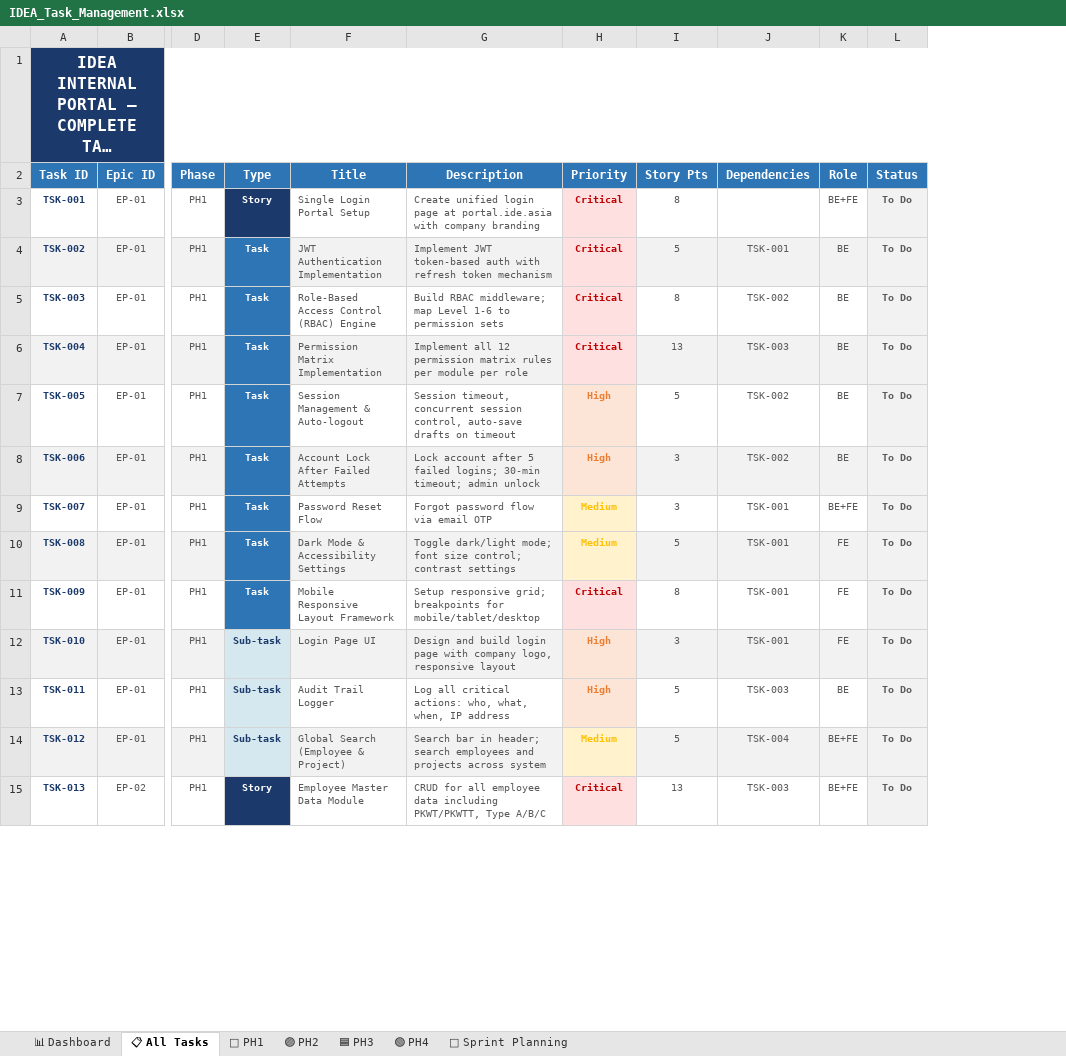
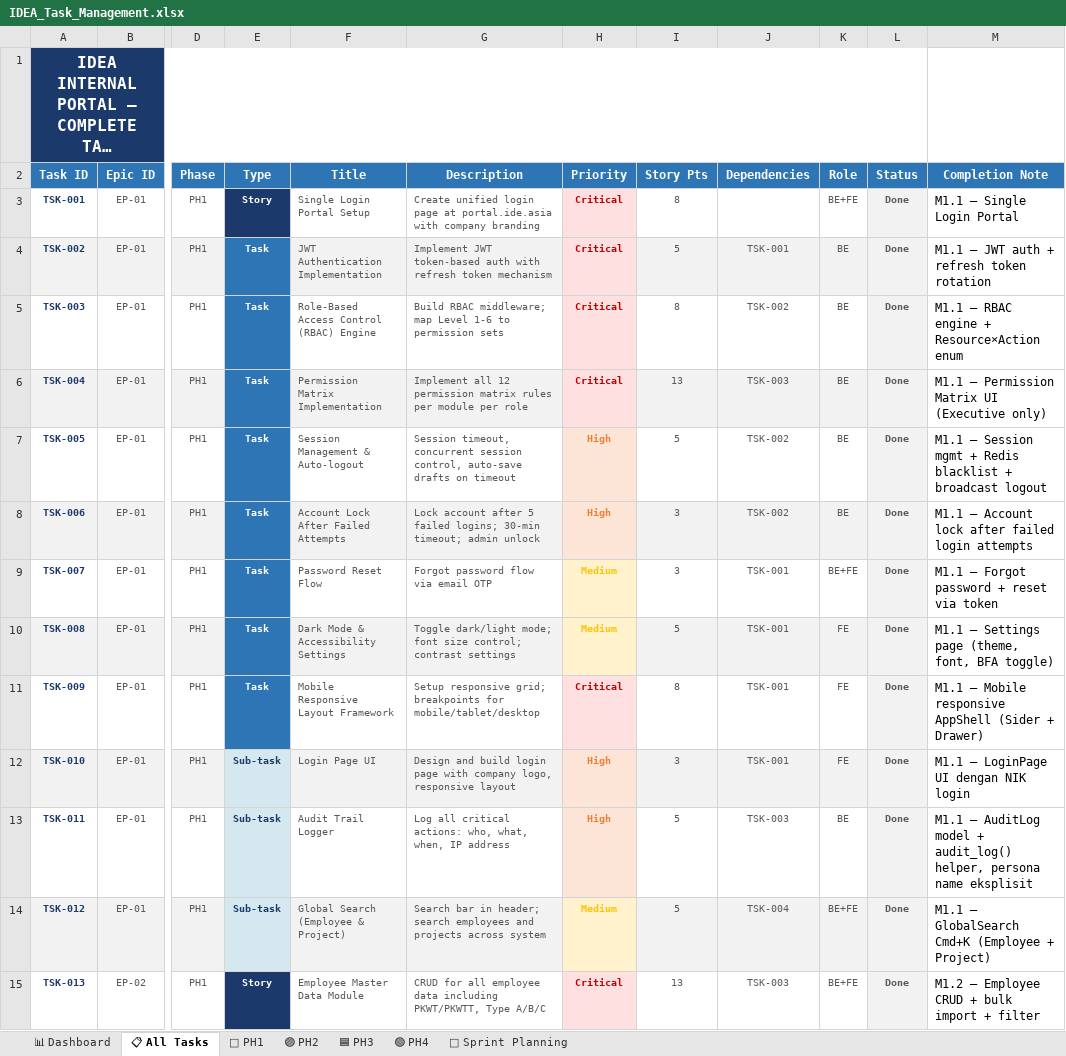
Before and after one commit to arichrst92/idea-portal, an Excel workbook: IDEA_Task_Management.xlsx, sheet 📋 All Tasks, drawn as a sheet; only a part is shown, gaps mark what is left out; long unchanged cells end in …; values as stored, in another font and other column widths than the file's, no borders; the diff covers the shown part only; the diff names each change by its address in the sheet, - before the commit and + after, or states it on an @@ line.

Commit message:
chore(backlog): sync xlsx status for completed TSK
Mark TSK-193 (Wakil Direktur Utama Role in RBAC) as Done — covered by
TSK-003 RBAC engine + TSK-004 Permission Matrix (Wakil Direktur dapat
role terpisah dengan permission identik Direktur Utama, audit log persona
name eksplisit per NC-EX-005).

Current backlog state:
- Done: 68 task (432 story points)
- To Do: 135 task (~800 story points)
- 35% complete by SP

Next focus: M1.4 Payroll Foundation (TSK-046 s/d TSK-056 + TSK-194).

```diff
--- a/IDEA_Task_Management.xlsx (sheet 📋 All Tasks)
+++ b/IDEA_Task_Management.xlsx (sheet 📋 All Tasks)
+column M (Completion Note), rows 3-15: M1.1 — Single Login Portal | M1.1 — JWT auth + refresh token rotation | M1.1 — RBAC engine + Resource×Action enum | M1.1 — Permission Matrix UI (Executive only) | M1.1 — Session mgmt + Redis blacklist + broadcast logout | M1.1 — Account lock after failed login attempts | M1.1 — Forgot password + reset via token | M1.1 — Settings page (theme, font, BFA toggle) | M1.1 — Mobile responsive AppShell (Sider + Drawer) | M1.1 — LoginPage UI dengan NIK login | M1.1 — AuditLog model + audit_log() helper, persona name eksplisit | M1.1 — GlobalSearch Cmd+K (Employee + Project) | M1.2 — Employee CRUD + bulk import + filter
-L3:L15 (Status): To Do
+L3:L15 (Status): Done
```
Also changed, not shown: 3 added rows and 52 edited cells elsewhere in this sheet.
